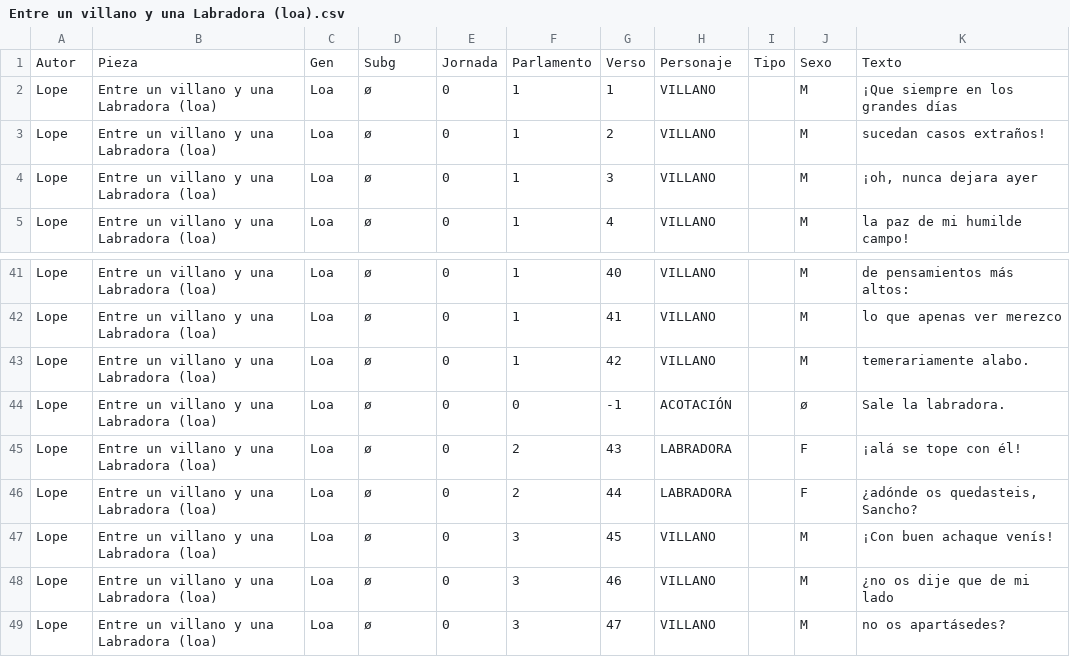
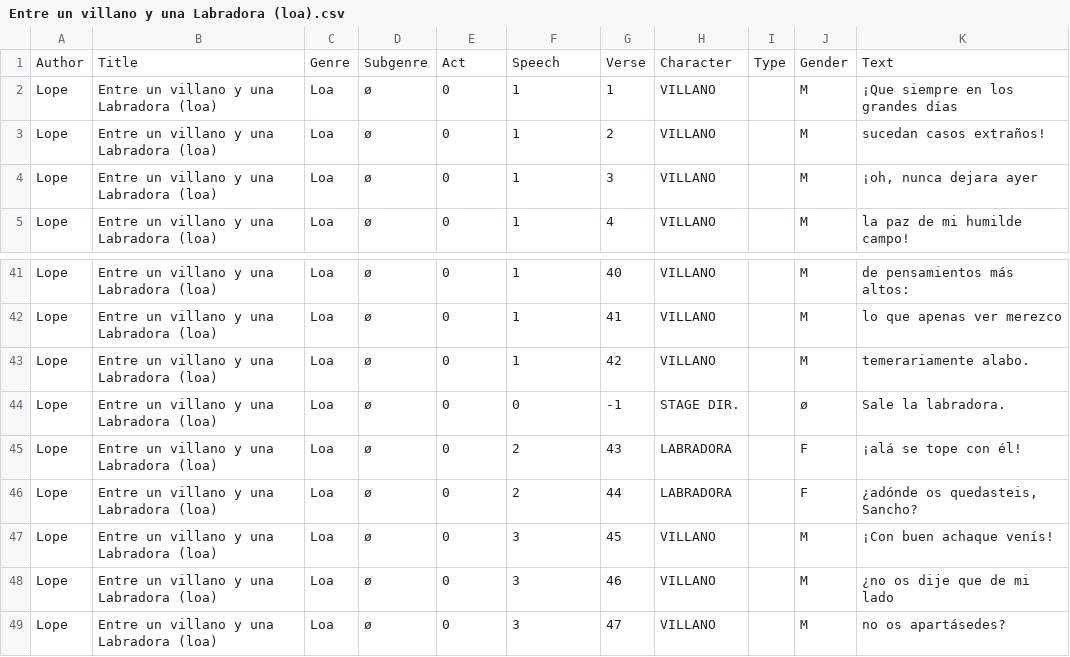
Before and after one commit to DrKroll/Computational-stylometry, a CSV file: metre/Entre un villano y una Labradora (loa).csv, drawn as a sheet; only a part is shown, gaps mark what is left out.

Commit message:
English translation

```diff
--- a/metre/Entre un villano y una Labradora (loa).csv
+++ b/metre/Entre un villano y una Labradora (loa).csv
@@ -1,2 +1,2 @@
-Autor,Pieza,Gen,Subg,Jornada,Parlamento,Verso,Personaje,Tipo,Sexo,Texto
+Author,Title,Genre,Subgenre,Act,Speech,Verse,Character,Type,Gender,Text
 Lope,Entre un villano y una Labradora (loa),Loa,ø,0,1,1,VILLANO,,M,¡Que siempre en los grandes días
@@ -43,3 +43,3 @@ Lope,Entre un villano y una Labradora (loa),Loa,ø,0,1,41,VILLANO,,M,lo que apen
 Lope,Entre un villano y una Labradora (loa),Loa,ø,0,1,42,VILLANO,,M,temerariamente alabo.
-Lope,Entre un villano y una Labradora (loa),Loa,ø,0,0,-1,ACOTACIÓN,,ø,Sale la labradora.
+Lope,Entre un villano y una Labradora (loa),Loa,ø,0,0,-1,STAGE DIR.,,ø,Sale la labradora.
 Lope,Entre un villano y una Labradora (loa),Loa,ø,0,2,43,LABRADORA,,F,¡alá se tope con él!
```
Also changed, not shown: 3 other files.
